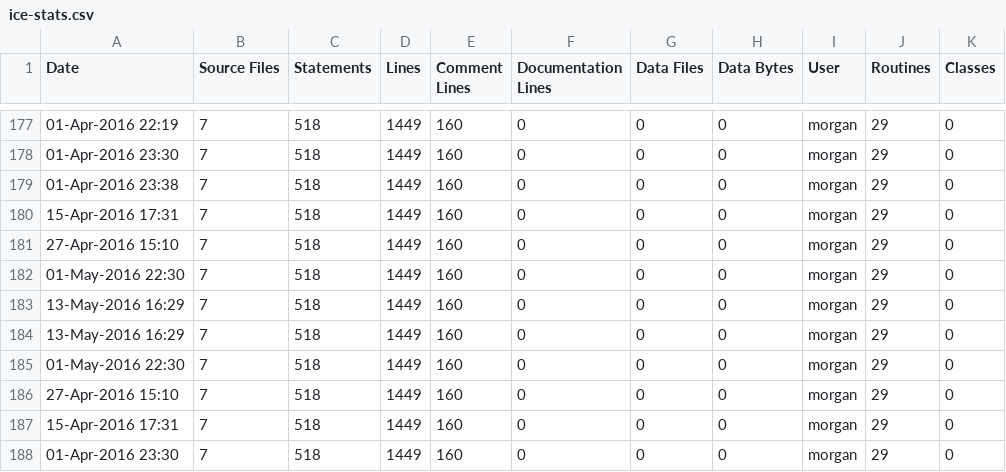
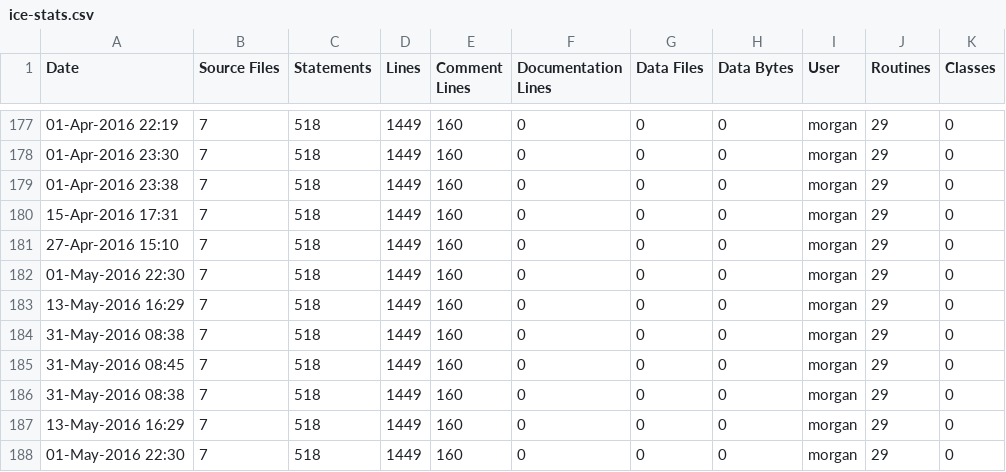
Before and after one commit to RomkoSI/G3D, a CSV file: G3D10/nfd.lib/ice-stats.csv, drawn as a sheet; only a part is shown, gaps mark what is left out; the shorter side is filled out with more unchanged rows.

```diff
--- a/G3D10/nfd.lib/ice-stats.csv
+++ b/G3D10/nfd.lib/ice-stats.csv
@@ -183,2 +183,5 @@ Date,Source Files,Statements,Lines,Comment Lines,Documentation Lines,Data Files,
 13-May-2016 16:29,7,518,1449,160,0,0,0,morgan,29,0
+31-May-2016 08:38,7,518,1449,160,0,0,0,morgan,29,0
+31-May-2016 08:45,7,518,1449,160,0,0,0,morgan,29,0
+31-May-2016 08:38,7,518,1449,160,0,0,0,morgan,29,0
 13-May-2016 16:29,7,518,1449,160,0,0,0,morgan,29,0
```
Also changed, not shown: G3D10/GLG3D.lib/ice-stats.csv, G3D10/civetweb.lib/ice-stats.csv, 19 other files.
